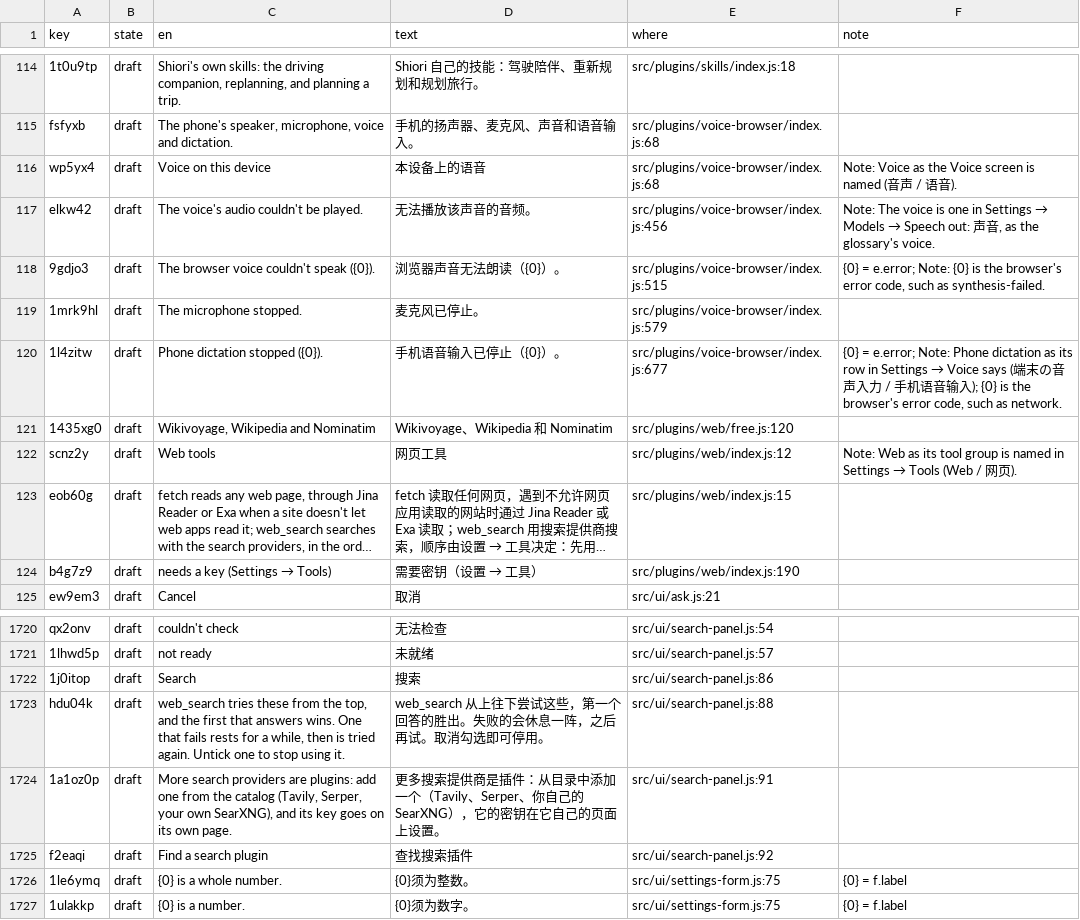
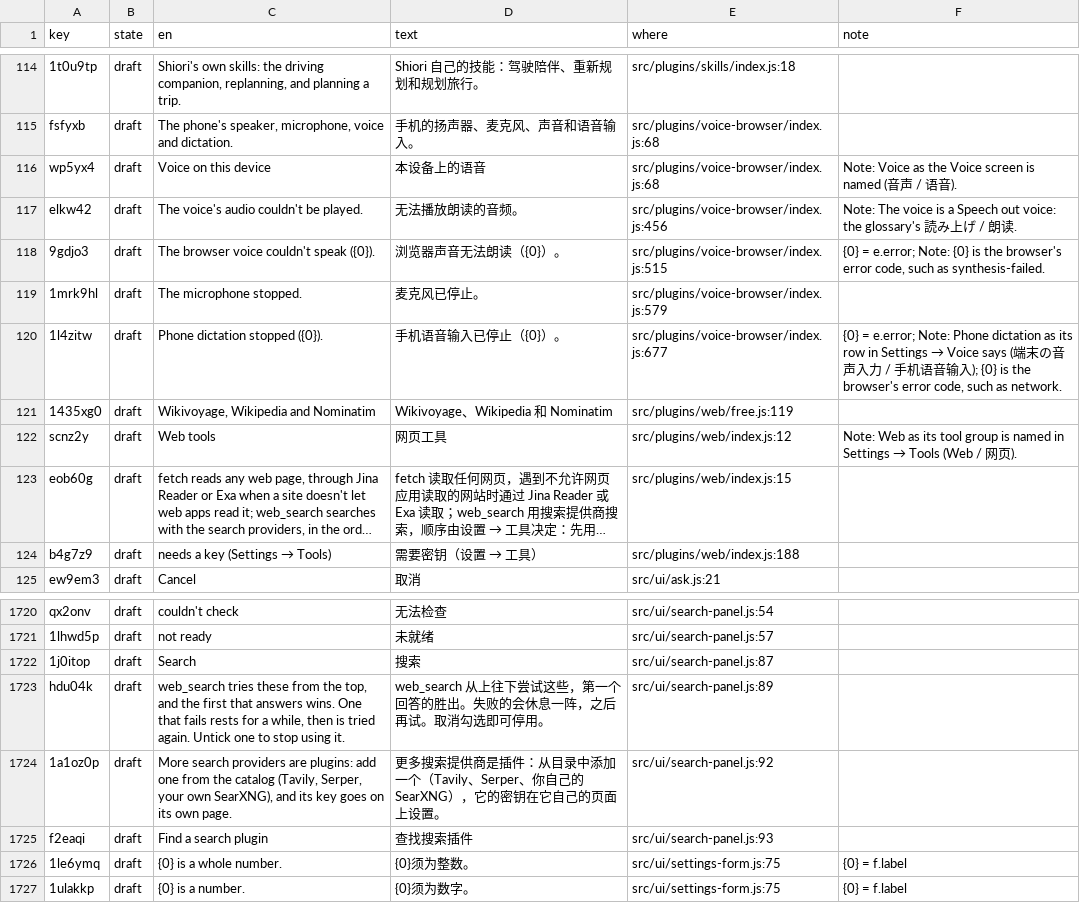
Before and after one commit to annai-guide/annai, a TSV file: l10n/zh-Hans.tsv, drawn as a sheet; only a part is shown, gaps mark what is left out; long unchanged cells end in …; the diff names each change by its address in the sheet, - before the commit and + after, or states it on an @@ line.

```diff
--- a/l10n/zh-Hans.tsv
+++ b/l10n/zh-Hans.tsv
-D117 (text): 无法播放该声音的音频。
+D117 (text): 无法播放朗读的音频。
@@ F117 (note): …voice is one in Settings → Models → Speech out: 声音, as the glossary's voice. → …voice is a Speech out voice: the glossary's 読み上げ / 朗读. @@
-E121 (where): src/plugins/web/free.js:120
+E121 (where): src/plugins/web/free.js:119
-E124 (where): src/plugins/web/index.js:190
+E124 (where): src/plugins/web/index.js:188
-E1722 (where): src/ui/search-panel.js:86
+E1722 (where): src/ui/search-panel.js:87
-E1723 (where): src/ui/search-panel.js:88
+E1723 (where): src/ui/search-panel.js:89
-E1724 (where): src/ui/search-panel.js:91
+E1724 (where): src/ui/search-panel.js:92
-E1725 (where): src/ui/search-panel.js:92
+E1725 (where): src/ui/search-panel.js:93
```
Also changed, not shown: l10n/ja.tsv, 3 other files.
